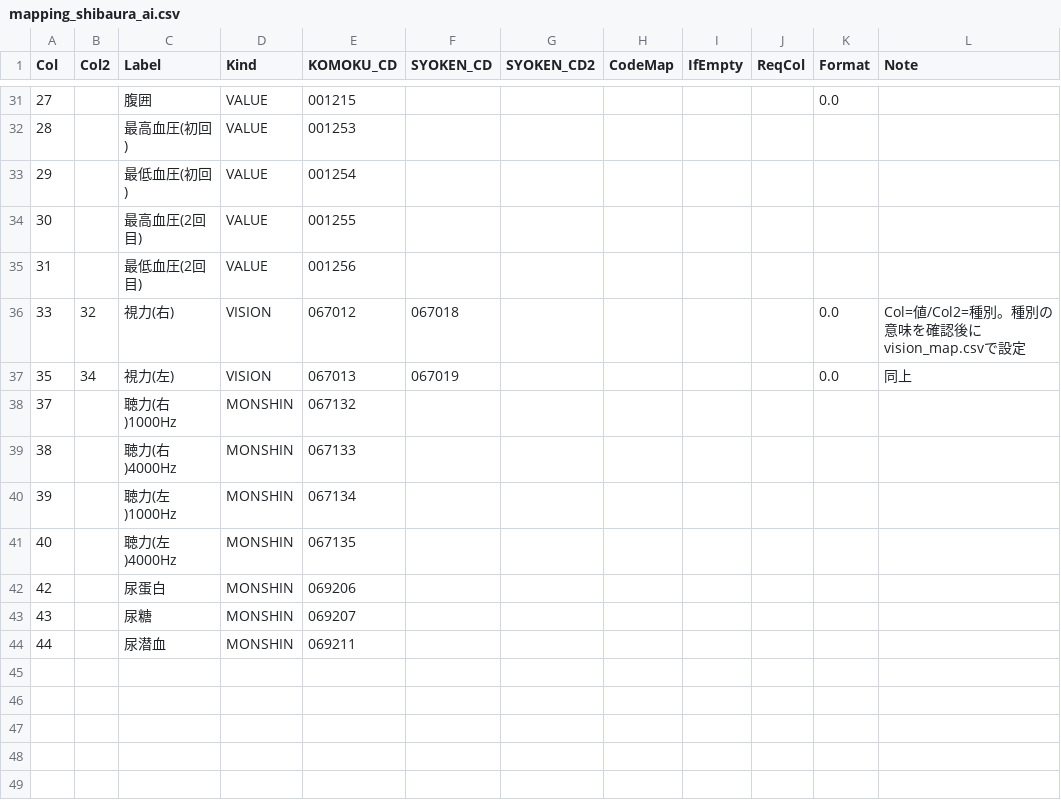
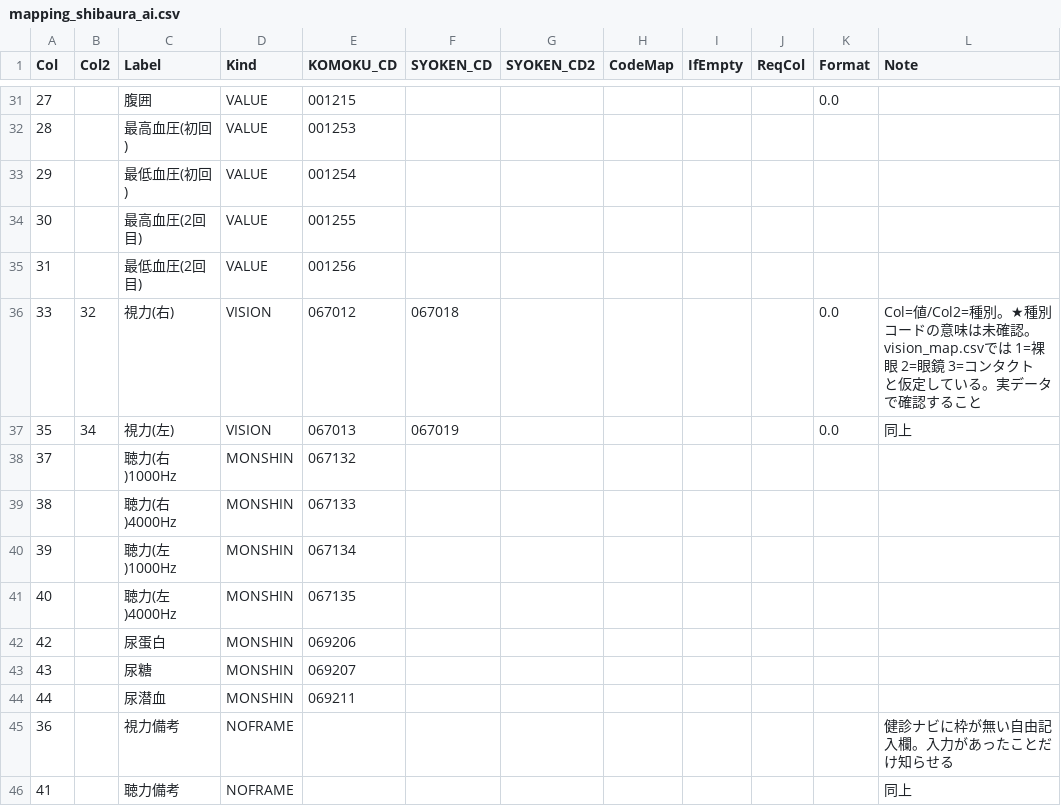
Before and after one commit to k09031473370/medcheck, a CSV file: kenshin-navi-tool/form/mapping_shibaura_ai.csv, drawn as a sheet; only a part is shown, gaps mark what is left out.

```diff
--- a/kenshin-navi-tool/form/mapping_shibaura_ai.csv
+++ b/kenshin-navi-tool/form/mapping_shibaura_ai.csv
@@ -35,3 +35,3 @@
 31,,最低血圧(2回目),VALUE,001256,,,,,,,
-33,32,視力(右),VISION,067012,067018,,,,,0.0,Col=値/Col2=種別。種別の意味を確認後にvision_map.csvで設定
+33,32,視力(右),VISION,067012,067018,,,,,0.0,Col=値/Col2=種別。★種別コードの意味は未確認。vision_map.csvでは 1=裸眼 2=眼鏡 3=コンタクト と仮定している。実データで確認すること
 35,34,視力(左),VISION,067013,067019,,,,,0.0,同上
@@ -44 +44,3 @@
 44,,尿潜血,MONSHIN,069211,,,,,,,
+36,,視力備考,NOFRAME,,,,,,,,健診ナビに枠が無い自由記入欄。入力があったことだけ知らせる
+41,,聴力備考,NOFRAME,,,,,,,,同上
```
